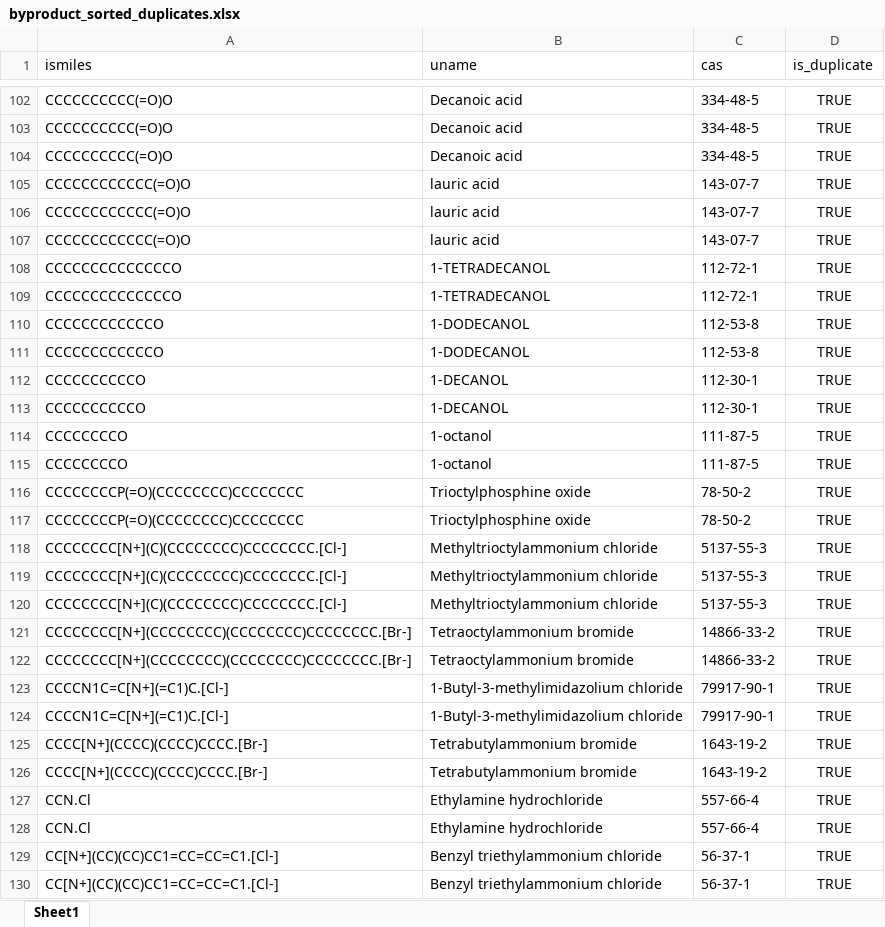
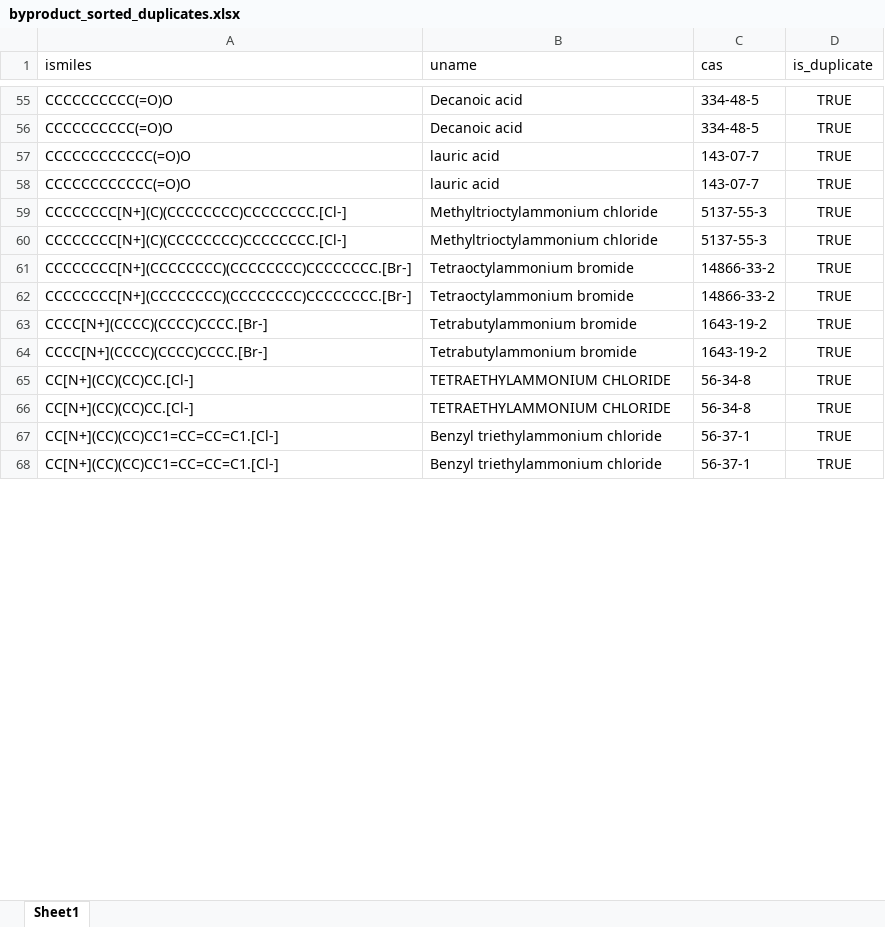
Before and after one commit to bem-wp/DES-DataAlchemy, an Excel workbook: dataset_pretreatment/tmp_data/deduplicate/byproduct_sorted_duplicates.xlsx, sheet Sheet1, drawn as a sheet; only a part is shown, gaps mark what is left out; values as stored, in another font and other column widths than the file's, no borders; removed rows and columns are numbered as before the commit, all else as after; the diff covers the shown part only; the diff names each change by its address in the sheet, - before the commit and + after, or states it on an @@ line.

```diff
--- a/dataset_pretreatment/tmp_data/deduplicate/byproduct_sorted_duplicates.xlsx (sheet Sheet1)
+++ b/dataset_pretreatment/tmp_data/deduplicate/byproduct_sorted_duplicates.xlsx (sheet Sheet1)
-row 104: CCCCCCCCCC(=O)O | Decanoic acid | 334-48-5 | TRUE
-row 107: CCCCCCCCCCCC(=O)O | lauric acid | 143-07-7 | TRUE
-row 108: CCCCCCCCCCCCCCO | 1-TETRADECANOL | 112-72-1 | TRUE
-row 109: CCCCCCCCCCCCCCO | 1-TETRADECANOL | 112-72-1 | TRUE
-row 110: CCCCCCCCCCCCO | 1-DODECANOL | 112-53-8 | TRUE
-row 111: CCCCCCCCCCCCO | 1-DODECANOL | 112-53-8 | TRUE
-row 112: CCCCCCCCCCO | 1-DECANOL | 112-30-1 | TRUE
-row 113: CCCCCCCCCCO | 1-DECANOL | 112-30-1 | TRUE
-row 114: CCCCCCCCO | 1-octanol | 111-87-5 | TRUE
-row 115: CCCCCCCCO | 1-octanol | 111-87-5 | TRUE
-row 116: CCCCCCCCP(=O)(CCCCCCCC)CCCCCCCC | Trioctylphosphine oxide | 78-50-2 | TRUE
-row 117: CCCCCCCCP(=O)(CCCCCCCC)CCCCCCCC | Trioctylphosphine oxide | 78-50-2 | TRUE
-row 118: CCCCCCCC[N+](C)(CCCCCCCC)CCCCCCCC.[Cl-] | Methyltrioctylammonium chloride | 5137-55-3 | TRUE
-row 123: CCCCN1C=C[N+](=C1)C.[Cl-] | 1-Butyl-3-methylimidazolium chloride | 79917-90-1 | TRUE
-row 124: CCCCN1C=C[N+](=C1)C.[Cl-] | 1-Butyl-3-methylimidazolium chloride | 79917-90-1 | TRUE
-row 127: CCN.Cl | Ethylamine hydrochloride | 557-66-4 | TRUE
-row 128: CCN.Cl | Ethylamine hydrochloride | 557-66-4 | TRUE
+row 65: CC[N+](CC)(CC)CC.[Cl-] | TETRAETHYLAMMONIUM CHLORIDE | 56-34-8 | TRUE
+row 66: CC[N+](CC)(CC)CC.[Cl-] | TETRAETHYLAMMONIUM CHLORIDE | 56-34-8 | TRUE
```
Also changed, not shown: 12 added rows and 70 removed rows elsewhere in this sheet, dataset_pretreatment/tmp_data/deduplicate/00_duplicated_data_details.xlsx, dataset_pretreatment/tmp_data/deduplicate/byproduct_duplicate_analysis.xlsx, 28 other files.
